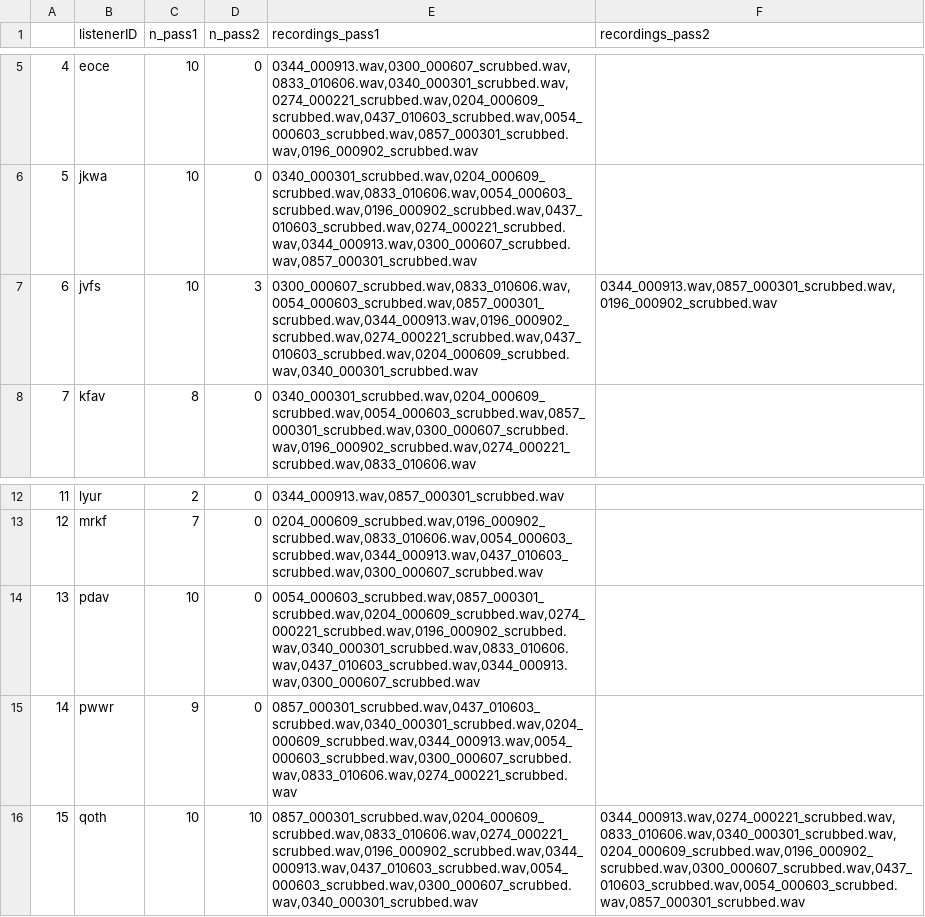
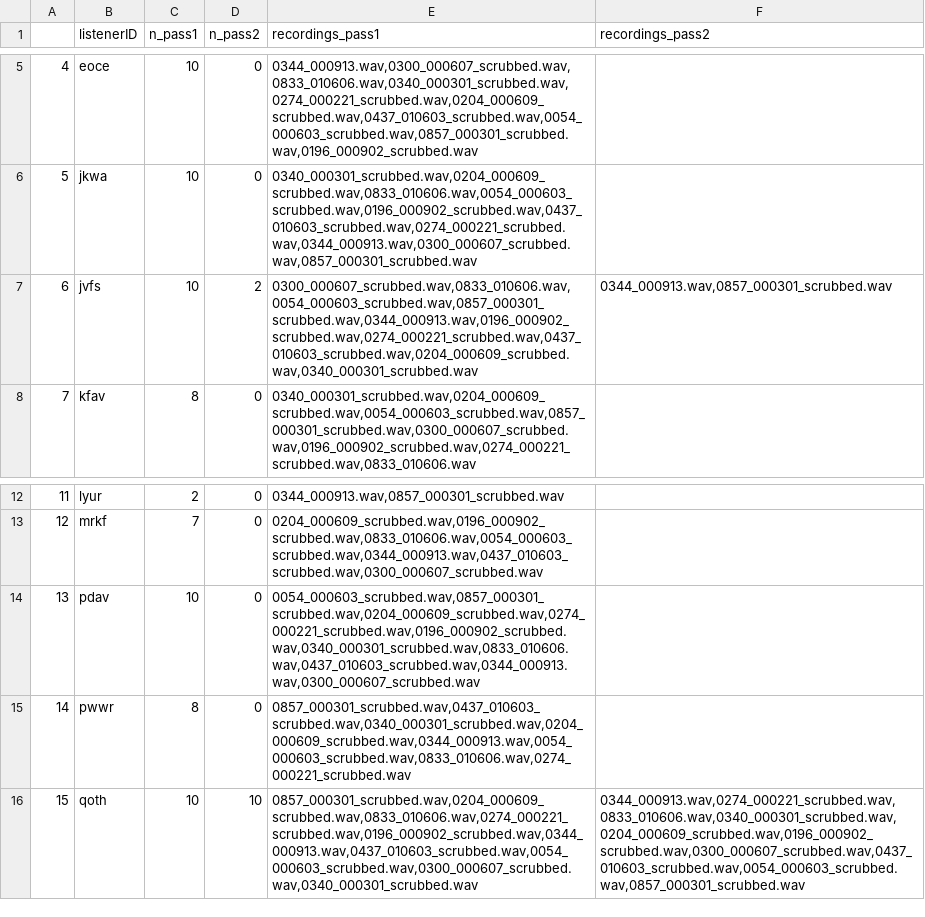
Before and after one commit to AnneSWarlaumont/IVFCR-UMAP, a CSV file: cleaning_metadata/listeners_cleaning_data.csv, drawn as a sheet; only a part is shown, gaps mark what is left out.

```diff
--- a/cleaning_metadata/listeners_cleaning_data.csv
+++ b/cleaning_metadata/listeners_cleaning_data.csv
@@ -6,3 +6,3 @@
 "5","jkwa",10,0,"0340_000301_scrubbed.wav,0204_000609_scrubbed.wav,0833_010606.wav,0054_000603_scrubbed.wav,0196_000902_scrubbed.wav,0437_010603_scrubbed.wav,0274_000221_scrubbed.wav,0344_000913.wav,0300_000607_scrubbed.wav,0857_000301_scrubbed.wav",""
-"6","jvfs",10,3,"0300_000607_scrubbed.wav,0833_010606.wav,0054_000603_scrubbed.wav,0857_000301_scrubbed.wav,0344_000913.wav,0196_000902_scrubbed.wav,0274_000221_scrubbed.wav,0437_010603_scrubbed.wav,0204_000609_scrubbed.wav,0340_000301_scrubbed.wav","0344_000913.wav,0857_000301_scrubbed.wav,0196_000902_scrubbed.wav"
+"6","jvfs",10,2,"0300_000607_scrubbed.wav,0833_010606.wav,0054_000603_scrubbed.wav,0857_000301_scrubbed.wav,0344_000913.wav,0196_000902_scrubbed.wav,0274_000221_scrubbed.wav,0437_010603_scrubbed.wav,0204_000609_scrubbed.wav,0340_000301_scrubbed.wav","0344_000913.wav,0857_000301_scrubbed.wav"
 "7","kfav",8,0,"0340_000301_scrubbed.wav,0204_000609_scrubbed.wav,0054_000603_scrubbed.wav,0857_000301_scrubbed.wav,0300_000607_scrubbed.wav,0196_000902_scrubbed.wav,0274_000221_scrubbed.wav,0833_010606.wav",""
@@ -14,3 +14,3 @@
 "13","pdav",10,0,"0054_000603_scrubbed.wav,0857_000301_scrubbed.wav,0204_000609_scrubbed.wav,0274_000221_scrubbed.wav,0196_000902_scrubbed.wav,0340_000301_scrubbed.wav,0833_010606.wav,0437_010603_scrubbed.wav,0344_000913.wav,0300_000607_scrubbed.wav",""
-"14","pwwr",9,0,"0857_000301_scrubbed.wav,0437_010603_scrubbed.wav,0340_000301_scrubbed.wav,0204_000609_scrubbed.wav,0344_000913.wav,0054_000603_scrubbed.wav,0300_000607_scrubbed.wav,0833_010606.wav,0274_000221_scrubbed.wav",""
+"14","pwwr",8,0,"0857_000301_scrubbed.wav,0437_010603_scrubbed.wav,0340_000301_scrubbed.wav,0204_000609_scrubbed.wav,0344_000913.wav,0054_000603_scrubbed.wav,0833_010606.wav,0274_000221_scrubbed.wav",""
 "15","qoth",10,10,"0857_000301_scrubbed.wav,0204_000609_scrubbed.wav,0833_010606.wav,0274_000221_scrubbed.wav,0196_000902_scrubbed.wav,0344_000913.wav,0437_010603_scrubbed.wav,0054_000603_scrubbed.wav,0300_000607_scrubbed.wav,0340_000301_scrubbed.wav","0344_000913.wav,0274_000221_scrubbed.wav,0833_010606.wav,0340_000301_scrubbed.wav,0204_000609_scrubbed.wav,0196_000902_scrubbed.wav,0300_000607_scrubbed.wav,0437_010603_scrubbed.wav,0054_000603_scrubbed.wav,0857_000301_scrubbed.wav"
```
Also changed, not shown: cleaning_metadata/completed_relabel_file_info.csv, cleaning_metadata/recordings_cleaning_data.csv, 10 other files.
